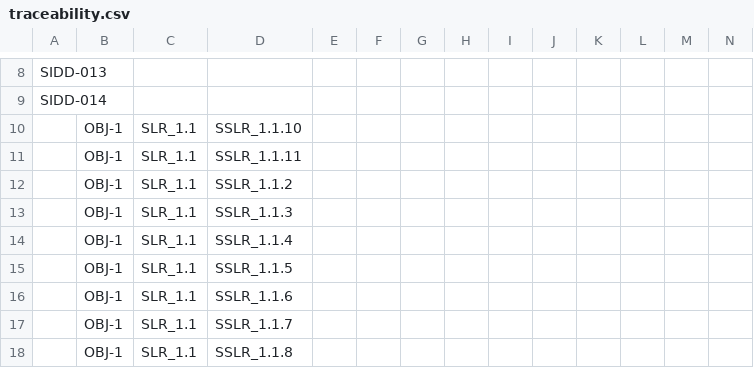
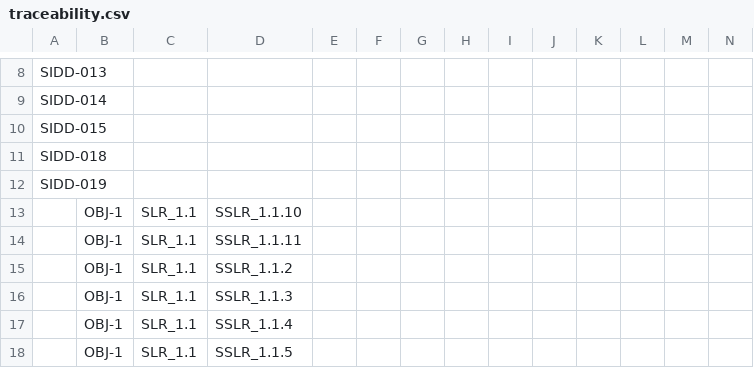
Before and after one commit to ERAU-CORALS/Requirements, a CSV file: publish/traceability.csv, drawn as a sheet; only a part is shown, gaps mark what is left out; the shorter side is filled out with more unchanged rows; rows hold the shown columns only; the diff names each change by its address in the sheet, - before the commit and + after, or states it on an @@ line.

Commit message:
SIDD Telecommand and Telemetry Lists

```diff
--- a/publish/traceability.csv
+++ b/publish/traceability.csv
+row 10: SIDD-015
+row 11: SIDD-018
+row 12: SIDD-019
```
Also changed, not shown: 9 other files.
